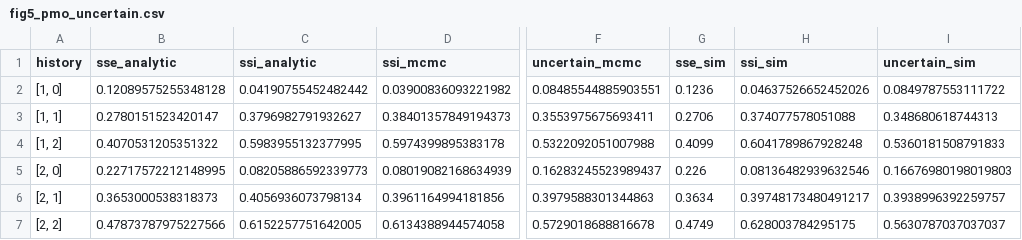
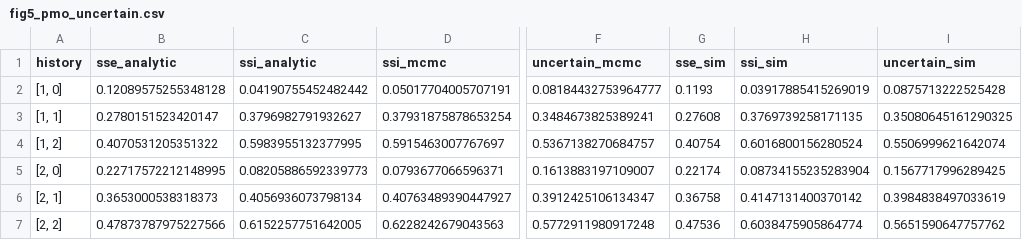
Before and after one commit to will-s-hart/sse-ssi-pmo, a CSV file: results/fig5_pmo_uncertain.csv, drawn as a sheet; only a part is shown, gaps mark what is left out; the diff covers the shown part only; the diff names each change by its address in the sheet, - before the commit and + after, or states it on an @@ line.

```diff
--- a/results/fig5_pmo_uncertain.csv
+++ b/results/fig5_pmo_uncertain.csv
-D2 (ssi_mcmc): 0.03900836093221982
+D2 (ssi_mcmc): 0.05017704005707191
-F2 (uncertain_mcmc): 0.08485544885903551
+F2 (uncertain_mcmc): 0.08184432753964777
-G2 (sse_sim): 0.1236
+G2 (sse_sim): 0.1193
-H2 (ssi_sim): 0.04637526652452026
+H2 (ssi_sim): 0.03917885415269019
-I2 (uncertain_sim): 0.0849787553111722
+I2 (uncertain_sim): 0.0875713222525428
-D3 (ssi_mcmc): 0.38401357849194373
+D3 (ssi_mcmc): 0.37931875878653254
-F3 (uncertain_mcmc): 0.3553975675693411
+F3 (uncertain_mcmc): 0.3484673825389241
-G3 (sse_sim): 0.2706
+G3 (sse_sim): 0.27608
-H3 (ssi_sim): 0.374077578051088
+H3 (ssi_sim): 0.3769739258171135
-I3 (uncertain_sim): 0.348680618744313
+I3 (uncertain_sim): 0.35080645161290325
-D4 (ssi_mcmc): 0.5974399895383178
+D4 (ssi_mcmc): 0.5915463007767697
-F4 (uncertain_mcmc): 0.5322092051007988
+F4 (uncertain_mcmc): 0.5367138270684757
-G4 (sse_sim): 0.4099
+G4 (sse_sim): 0.40754
-H4 (ssi_sim): 0.6041789867928248
+H4 (ssi_sim): 0.6016800156280524
-I4 (uncertain_sim): 0.5360181508791833
+I4 (uncertain_sim): 0.5506999621642074
-D5 (ssi_mcmc): 0.08019082168634939
+D5 (ssi_mcmc): 0.0793677066596371
-F5 (uncertain_mcmc): 0.16283245523989437
+F5 (uncertain_mcmc): 0.1613883197109007
-G5 (sse_sim): 0.226
+G5 (sse_sim): 0.22174
-H5 (ssi_sim): 0.08136482939632546
+H5 (ssi_sim): 0.08734155235283904
-I5 (uncertain_sim): 0.16676980198019803
+I5 (uncertain_sim): 0.1567717996289425
-D6 (ssi_mcmc): 0.3961164994181856
+D6 (ssi_mcmc): 0.40763489390447927
-F6 (uncertain_mcmc): 0.3979588301344863
+F6 (uncertain_mcmc): 0.3912425106134347
-G6 (sse_sim): 0.3634
+G6 (sse_sim): 0.36758
-H6 (ssi_sim): 0.39748173480491217
+H6 (ssi_sim): 0.4147131400370142
-I6 (uncertain_sim): 0.3938996392259757
+I6 (uncertain_sim): 0.3984838497033619
-D7 (ssi_mcmc): 0.6134388944574058
+D7 (ssi_mcmc): 0.6228242679043563
-F7 (uncertain_mcmc): 0.5729018688816678
+F7 (uncertain_mcmc): 0.5772911980917248
-G7 (sse_sim): 0.4749
+G7 (sse_sim): 0.47536
-H7 (ssi_sim): 0.628003784295175
+H7 (ssi_sim): 0.6038475905864774
-I7 (uncertain_sim): 0.5630787037037037
+I7 (uncertain_sim): 0.5651590647757762
```
Also changed, not shown: 45 edited cells elsewhere in this file, results/fig1_pmo_vs_r.csv, results/fig2_pmo_vs_R0.csv, 16 other files.
